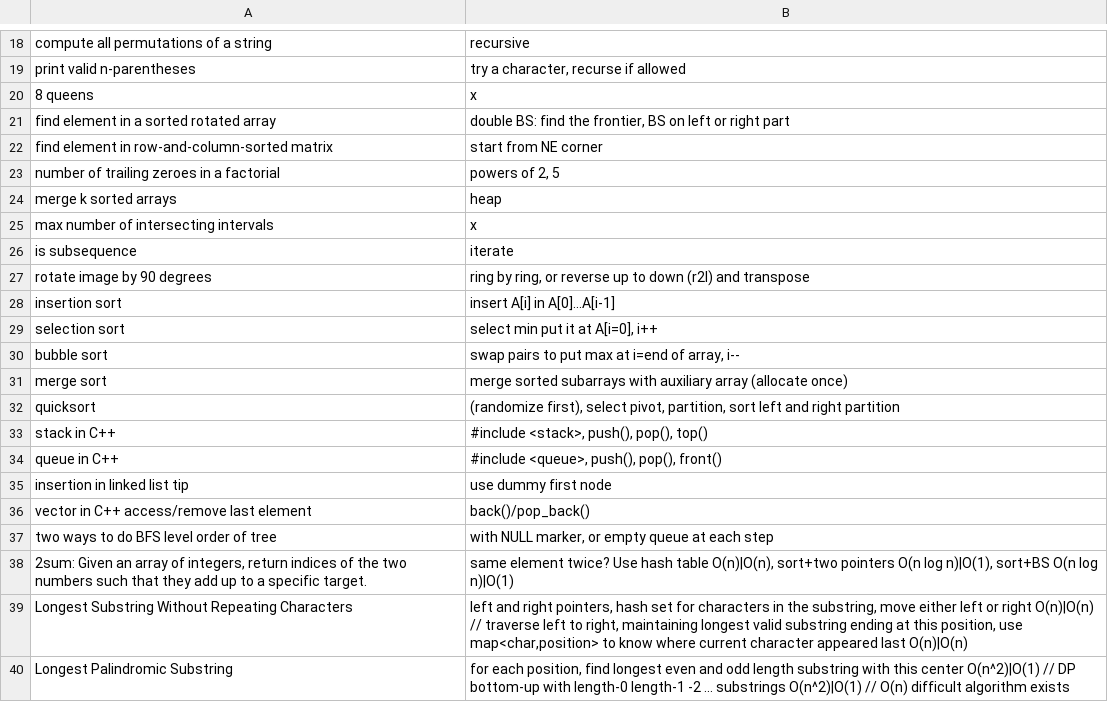
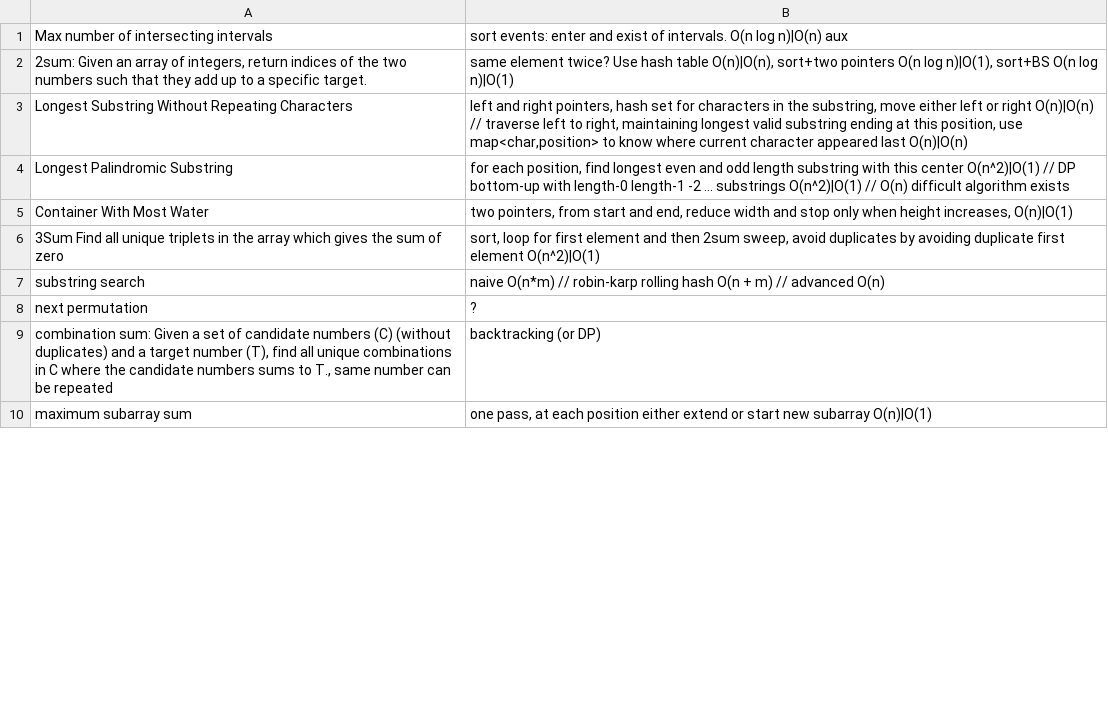
Before and after one commit to mirabl/j, a CSV file: anki/mem.csv, drawn as a sheet; only a part is shown, gaps mark what is left out; the shorter side is filled out with more unchanged rows; removed rows and columns are numbered as before the commit, all else as after; the diff covers the shown part only; the diff names each change by its address in the sheet, - before the commit and + after, or states it on an @@ line.

```diff
--- a/anki/mem.csv
+++ b/anki/mem.csv
-row 18: compute all permutations of a string | recursive
-row 19: print valid n-parentheses | try a character, recurse if allowed
-row 20: 8 queens | x
-row 21: find element in a sorted rotated array | double BS: find the frontier, BS on left or right part
-row 22: find element in row-and-column-sorted matrix | start from NE corner
-row 23: number of trailing zeroes in a factorial | powers of 2, 5
-row 24: merge k sorted arrays | heap
-row 25: max number of intersecting intervals | x
-row 26: is subsequence | iterate
-row 27: rotate image by 90 degrees | ring by ring, or reverse up to down (r2l) and transpose
-row 28: insertion sort | insert A[i] in A[0]...A[i-1]
-row 29: selection sort | select min put it at A[i=0], i++
-row 30: bubble sort | swap pairs to put max at i=end of array, i--
-row 31: merge sort | merge sorted subarrays with auxiliary array (allocate once)
-row 32: quicksort | (randomize first), select pivot, partition, sort left and right partition
-row 33: stack in C++ | #include <stack>, push(), pop(), top()
-row 34: queue in C++ | #include <queue>, push(), pop(), front()
-row 35: insertion in linked list tip | use dummy first node
-row 36: vector in C++ access/remove last element | back()/pop_back()
-row 37: two ways to do BFS level order of tree | with NULL marker, or empty queue at each step
+row 1: Max number of intersecting intervals | sort events: enter and exist of intervals. O(n log n)|O(n) aux
```
Also changed, not shown: 5 added rows, 51 removed rows and 8 edited cells elsewhere in this file, 3 other files.
